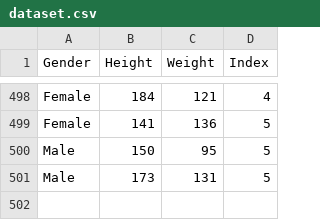
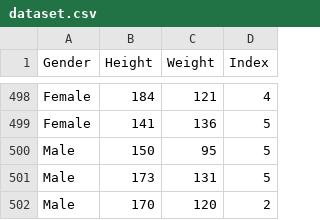
Before and after one commit to bambithenambi/Test, a CSV file: dataset.csv, drawn as a sheet; only a part is shown, gaps mark what is left out; the diff names each change by its address in the sheet, - before the commit and + after, or states it on an @@ line.

```diff
--- a/dataset.csv
+++ b/dataset.csv
+row 502: Male | 170 | 120 | 2
```
Also changed, not shown: 1 other file.
